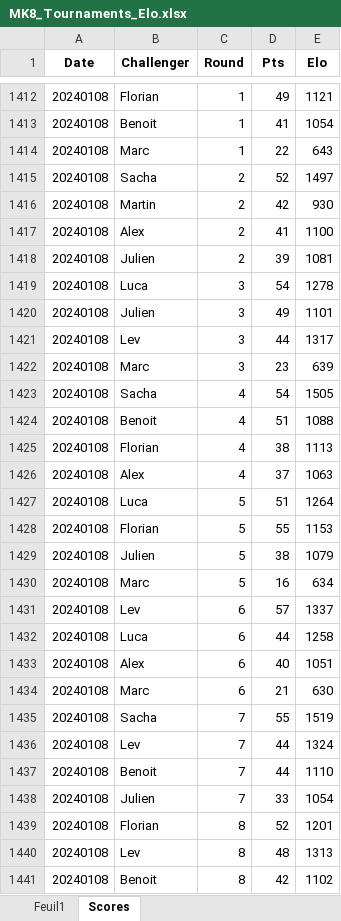
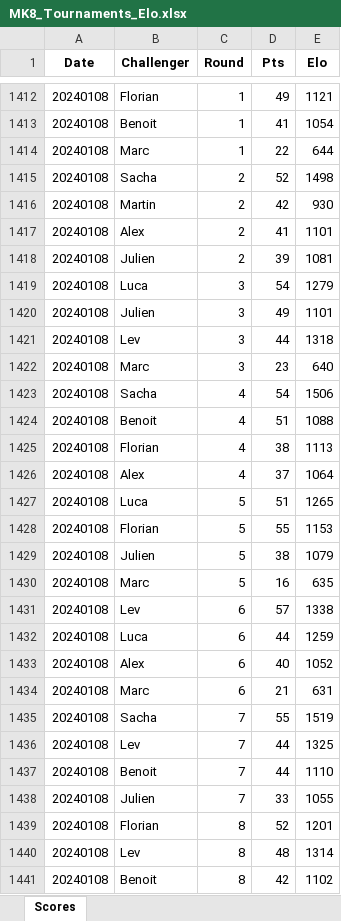
Before and after one commit to kiwil87/mario-kart-elo-calculator, an Excel workbook: Data/MK8_Tournaments_Elo.xlsx, sheet Scores, drawn as a sheet; only a part is shown, gaps mark what is left out; values as stored, in another font and other column widths than the file's, no borders; table styles not drawn; the diff covers the shown part only; the diff names each change by its address in the sheet, - before the commit and + after, or states it on an @@ line.

```diff
--- a/Data/MK8_Tournaments_Elo.xlsx (sheet Scores)
+++ b/Data/MK8_Tournaments_Elo.xlsx (sheet Scores)
-sheet tab: Feuil1
-E1414 (Elo): 643
+E1414 (Elo): 644
-E1415 (Elo): 1497
+E1415 (Elo): 1498
-E1417 (Elo): 1100
+E1417 (Elo): 1101
-E1419 (Elo): 1278
+E1419 (Elo): 1279
-E1421 (Elo): 1317
+E1421 (Elo): 1318
-E1422 (Elo): 639
+E1422 (Elo): 640
-E1423 (Elo): 1505
+E1423 (Elo): 1506
-E1426 (Elo): 1063
+E1426 (Elo): 1064
-E1427 (Elo): 1264
+E1427 (Elo): 1265
-E1430 (Elo): 634
+E1430 (Elo): 635
-E1431 (Elo): 1337
+E1431 (Elo): 1338
-E1432 (Elo): 1258
+E1432 (Elo): 1259
-E1433 (Elo): 1051
+E1433 (Elo): 1052
-E1434 (Elo): 630
+E1434 (Elo): 631
-E1436 (Elo): 1324
+E1436 (Elo): 1325
-E1438 (Elo): 1054
+E1438 (Elo): 1055
-E1440 (Elo): 1313
+E1440 (Elo): 1314
```
Also changed, not shown: 252 added rows and 660 edited cells elsewhere in this sheet, charts or pictures, Data/MK8_Tournaments.xlsx, Data/MK8_Tournaments_wins.xlsx, 2 other files.
